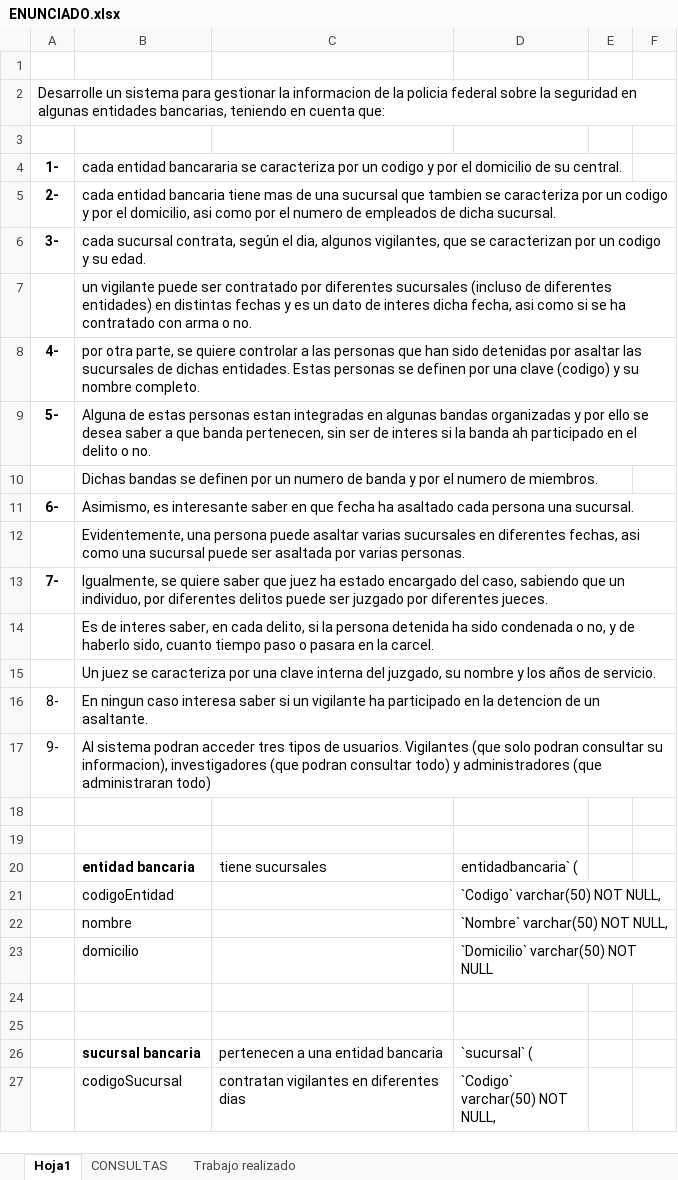
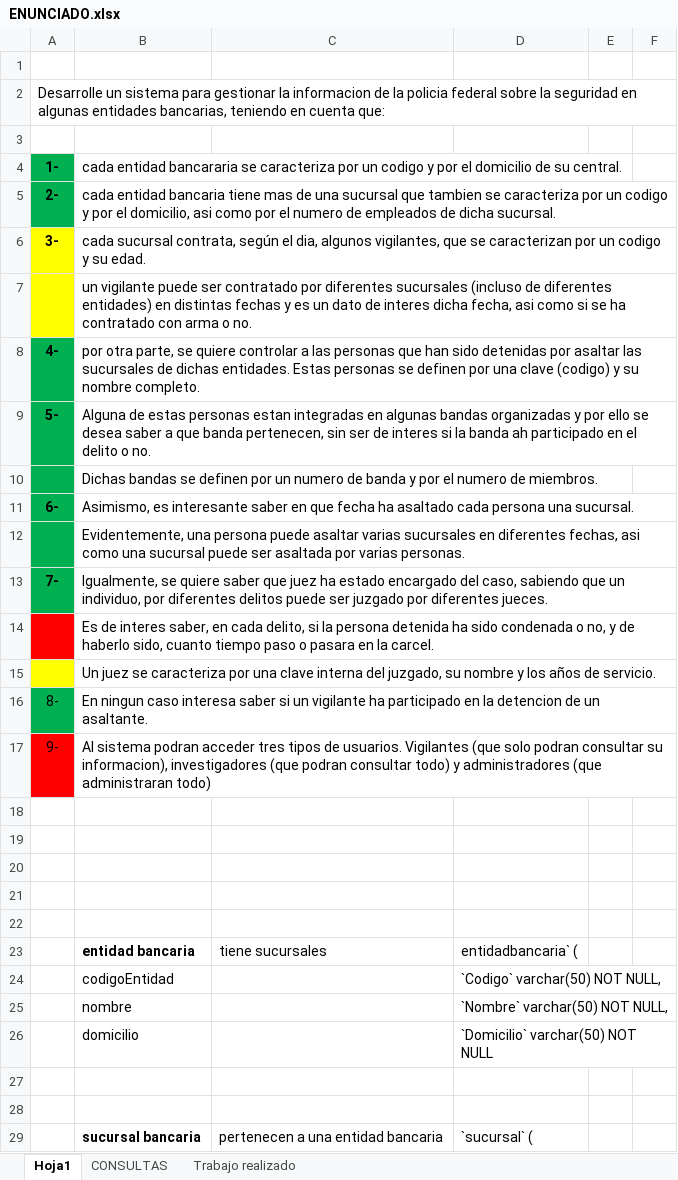
Before and after one commit to abernazzani/PFA.bancos, an Excel workbook: ENUNCIADO.xlsx, sheet Hoja1, drawn as a sheet; only a part is shown; the shorter side is filled out with more unchanged rows; values as stored, in another font and other column widths than the file's, no borders; the diff names each change by its address in the sheet, - before the commit and + after, or states it on an @@ line.

```diff
--- a/ENUNCIADO.xlsx (sheet Hoja1)
+++ b/ENUNCIADO.xlsx (sheet Hoja1)
-A4:A5 fill: none
+A4:A5 fill: #00B050
-A6:A7 fill: none
+A6:A7 fill: #FFFF00
-A8:A13 fill: none
+A8:A13 fill: #00B050
-A14 fill: none
+A14 fill: #FF0000
-A15 fill: none
+A15 fill: #FFFF00
-A16 fill: none
+A16 fill: #00B050
-A17 fill: none
+A17 fill: #FF0000
+row 20: (empty)
+row 21: (empty)
+row 22: (empty)
```
Also changed, not shown: 3 other files.
